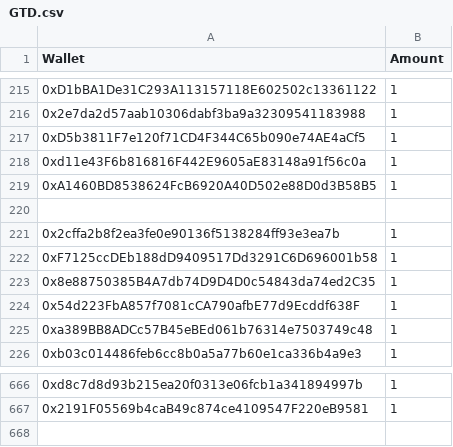
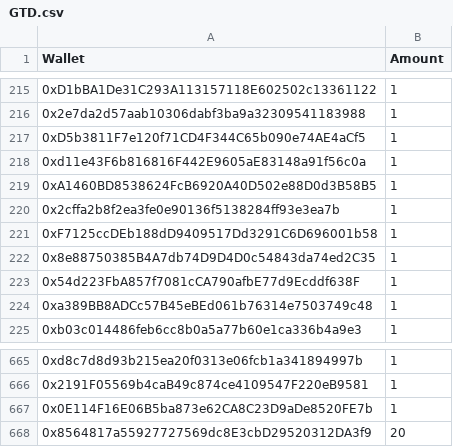
Before and after one commit to jesuzzback/drippp, a CSV file: data/GTD.csv, drawn as a sheet; only a part is shown, gaps mark what is left out; removed rows and columns are numbered as before the commit, all else as after; the diff names each change by its address in the sheet, - before the commit and + after, or states it on an @@ line.

Commit message:
Update GTD.csv

```diff
--- a/data/GTD.csv
+++ b/data/GTD.csv
-row 220: (empty)
+row 667: 0x0E114F16E06B5ba873e62CA8C23D9aDe8520FE7b | 1
+row 668: 0x8564817a55927727569dc8E3cbD29520312DA3f9 | 20
```
